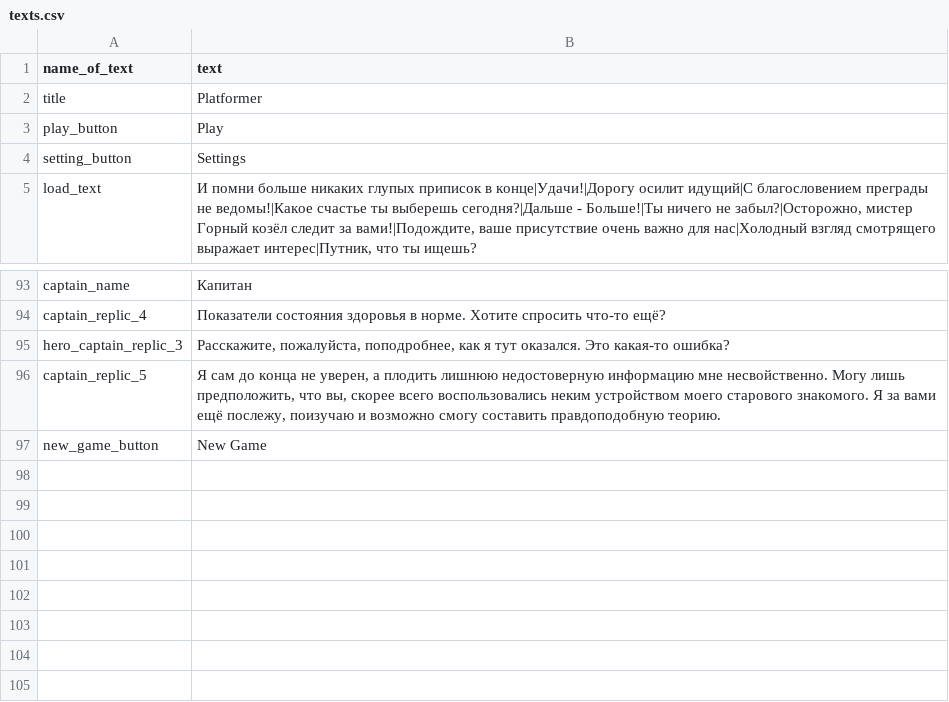
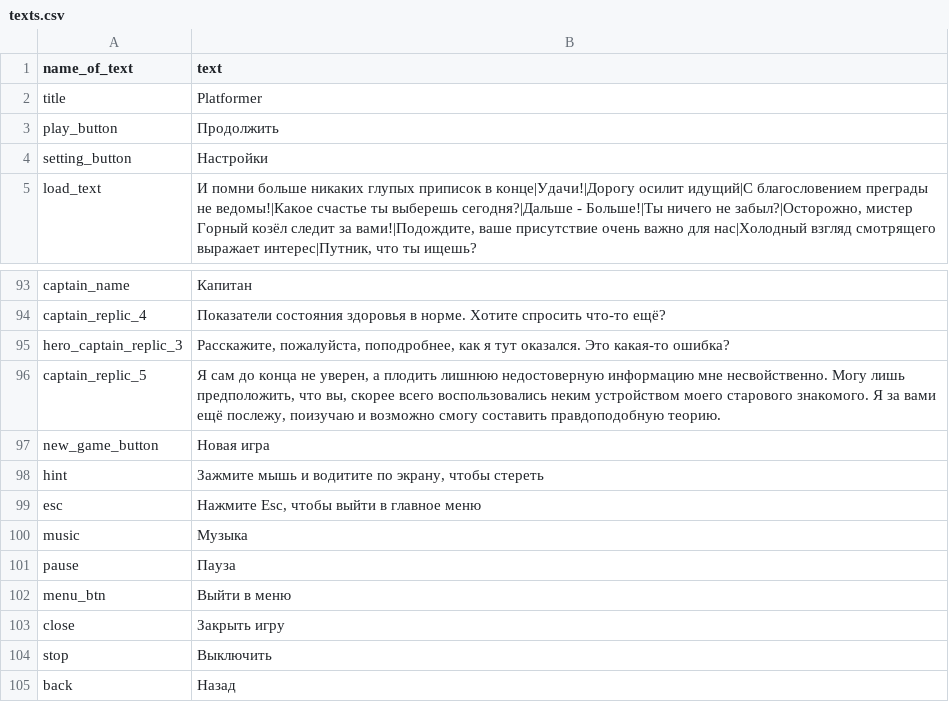
Before and after one commit to 10001135/Progect_Igra2025.2, a CSV file: texts.csv, drawn as a sheet; only a part is shown, gaps mark what is left out.

```diff
--- a/texts.csv
+++ b/texts.csv
@@ -2,4 +2,4 @@ name_of_text,text
 title,Platformer
-play_button,Play
-setting_button,Settings
+play_button,Продолжить
+setting_button,Настройки
 load_text,"И помни больше никаких глупых приписок в конце|Удачи!|Дорогу осилит идущий|С благословением преграды не ведомы!|Какое счастье ты выберешь сегодня?|Дальше - Больше!|Ты ничего не забыл?|Осторожно, мистер Горный козёл следит за вами!|Подождите, ваше присутствие очень важно для нас|Холодный взгляд смотрящего выражает интерес|Путник, что ты ищешь?"
@@ -96,2 +96,10 @@ hero_captain_replic_3,"Расскажите, пожалуйста, поподр
 captain_replic_5,"Я сам до конца не уверен, а плодить лишнюю недостоверную информацию мне несвойственно. Могу лишь предположить, что вы, скорее всего воспользовались неким устройством моего старового знакомого. Я за вами ещё послежу, поизучаю и возможно смогу составить правдоподобную теорию."
-new_game_button,New Game
+new_game_button,Новая игра
+hint,"Зажмите мышь и водитите по экрану, чтобы стереть"
+esc,"Нажмите Esc, чтобы выйти в главное меню"
+music,Музыка
+pause,Пауза
+menu_btn,Выйти в меню
+close,Закрыть игру
+stop,Выключить
+back,Назад
```
Also changed, not shown: 59 other files.
